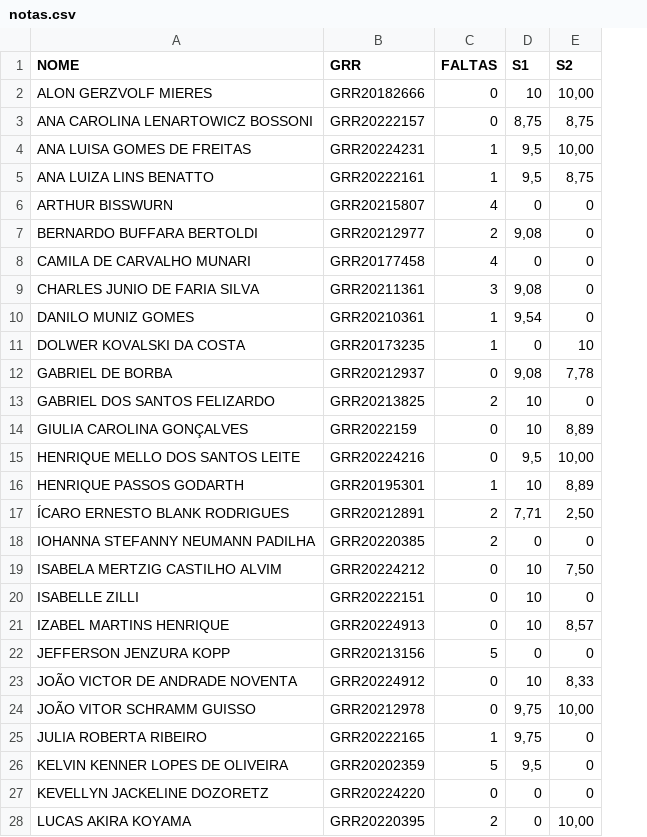
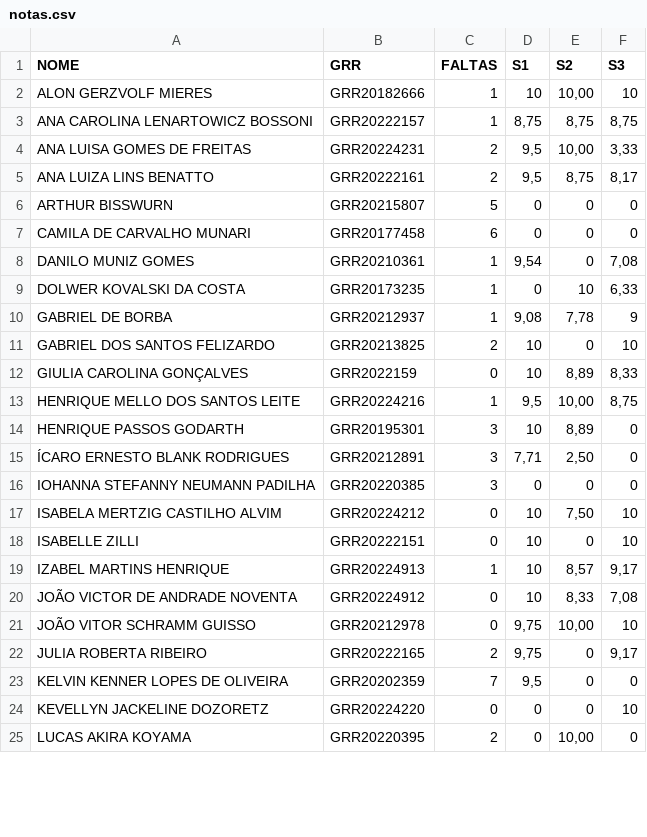
Before and after one commit to lineu96/CE003-madeireira, a CSV file: controle/notas.csv, drawn as a sheet; only a part is shown; removed rows and columns are numbered as before the commit, all else as after; the diff covers the shown part only; the diff names each change by its address in the sheet, - before the commit and + after, or states it on an @@ line.

```diff
--- a/controle/notas.csv
+++ b/controle/notas.csv
+column F (S3), rows 2-25: 10 | 8,75 | 3,33 | 8,17 | 0 | 0 | 7,08 | 6,33 | 9 | 10 | 8,33 | 8,75 | 0 | 0 | 0 | 10 | 10 | 9,17 | 7,08 | 10 | 9,17 | 0 | 10 | 0
-C2:C3 (FALTAS): 0
+C2:C3 (FALTAS): 1
-C4:C5 (FALTAS): 1
+C4:C5 (FALTAS): 2
-C6 (FALTAS): 4
+C6 (FALTAS): 5
-row 7: BERNARDO BUFFARA BERTOLDI | GRR20212977 | 2 | 9,08 | 0
-C7 (FALTAS): 4
+C7 (FALTAS): 6
-row 9: CHARLES JUNIO DE FARIA SILVA | GRR20211361 | 3 | 9,08 | 0
-C10 (FALTAS): 0
+C10 (FALTAS): 1
-C13 (FALTAS): 0
+C13 (FALTAS): 1
-C14 (FALTAS): 1
+C14 (FALTAS): 3
-C15:C16 (FALTAS): 2
+C15:C16 (FALTAS): 3
-C19 (FALTAS): 0
+C19 (FALTAS): 1
-row 22: JEFFERSON JENZURA KOPP | GRR20213156 | 5 | 0 | 0
-C22 (FALTAS): 1
+C22 (FALTAS): 2
-C23 (FALTAS): 5
+C23 (FALTAS): 7
```
Also changed, not shown: 6 edited cells elsewhere in this file, controle/chamada.csv, 7 other files.
